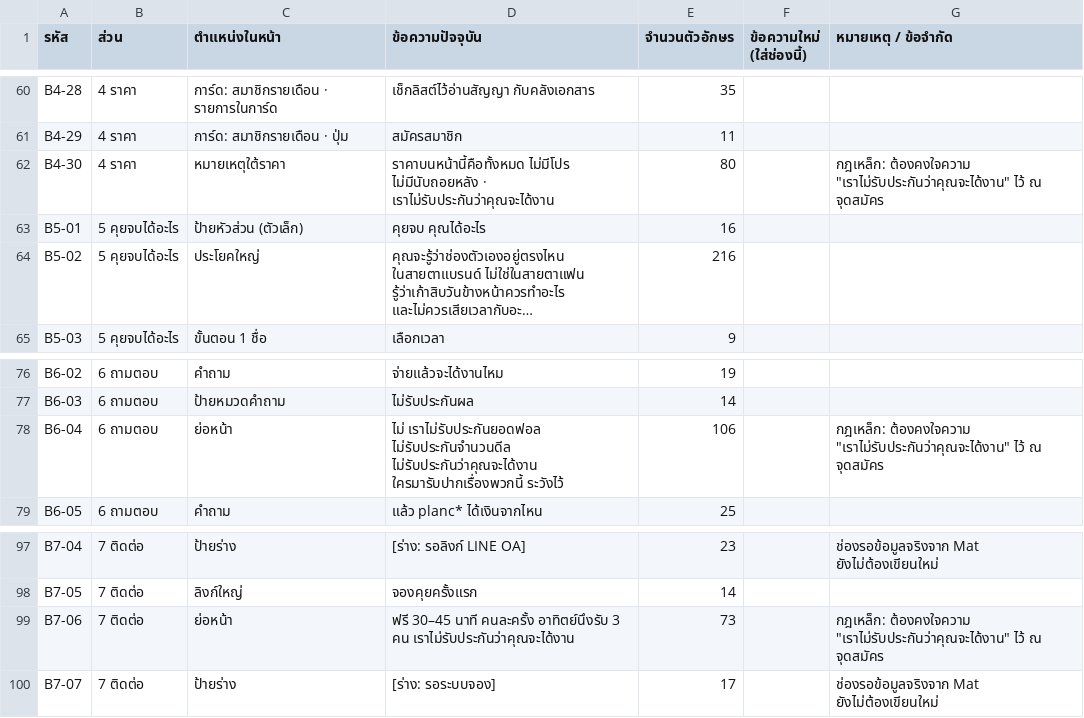
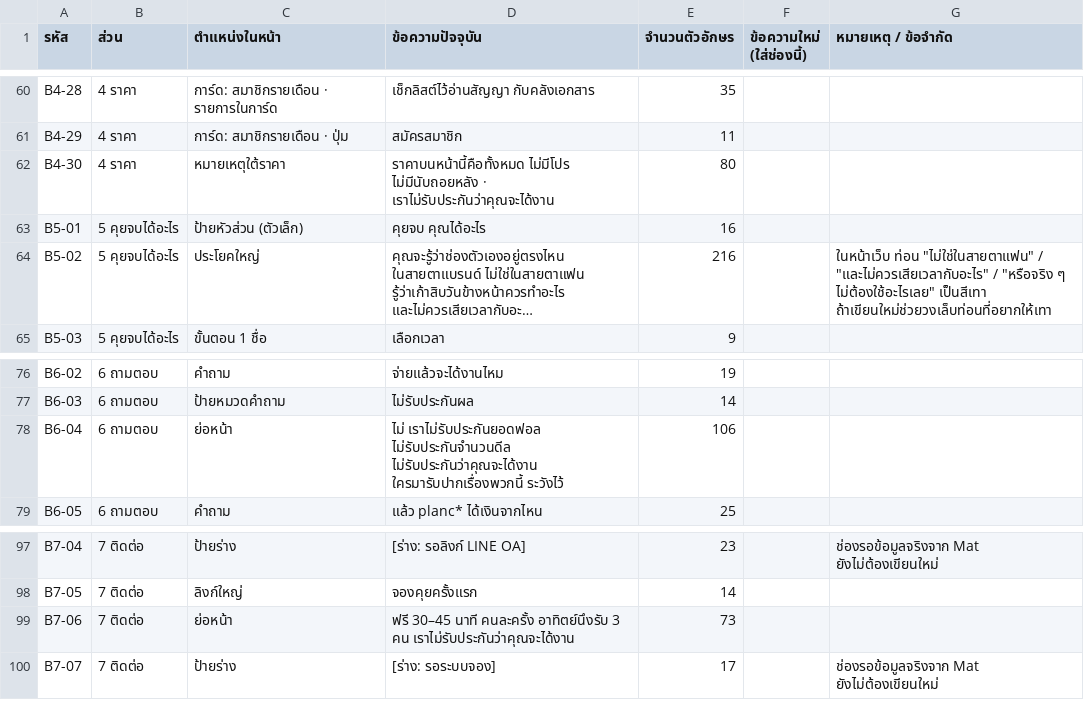
Before and after one commit to Samatchazz/-refract, a CSV file: planc-web/docs/COPY-SHEET-about.csv, drawn as a sheet; only a part is shown, gaps mark what is left out; long unchanged cells end in …; the diff names each change by its address in the sheet, - before the commit and + after, or states it on an @@ line.

```diff
--- a/planc-web/docs/COPY-SHEET-about.csv
+++ b/planc-web/docs/COPY-SHEET-about.csv
-G62 (หมายเหตุ / ข้อจำกัด): กฎเหล็ก: ต้องคงใจความ "เราไม่รับประกันว่าคุณจะได้งาน" ไว้ ณ จุดสมัคร
+G62 (หมายเหตุ / ข้อจำกัด): (empty)
-G64 (หมายเหตุ / ข้อจำกัด): (empty)
+G64 (หมายเหตุ / ข้อจำกัด): ในหน้าเว็บ ท่อน "ไม่ใช่ในสายตาแฟน" / "และไม่ควรเสียเวลากับอะไร" / "หรือจริง ๆ ไม่ต้องใช้อะไรเลย" เป็นสีเทา ถ้าเขียนใหม่ช่วยวงเล็บท่อนที่อยากให้เทา
-G78 (หมายเหตุ / ข้อจำกัด): กฎเหล็ก: ต้องคงใจความ "เราไม่รับประกันว่าคุณจะได้งาน" ไว้ ณ จุดสมัคร
+G78 (หมายเหตุ / ข้อจำกัด): (empty)
-G99 (หมายเหตุ / ข้อจำกัด): กฎเหล็ก: ต้องคงใจความ "เราไม่รับประกันว่าคุณจะได้งาน" ไว้ ณ จุดสมัคร
+G99 (หมายเหตุ / ข้อจำกัด): (empty)
```
Also changed, not shown: 2 other files.
